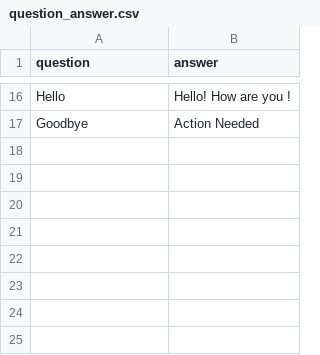
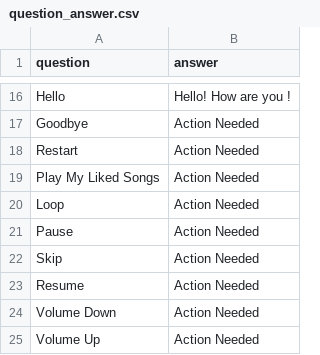
Before and after one commit to ElliotAWaigh/ProjectATHENA, a CSV file: Bot/question_answer.csv, drawn as a sheet; only a part is shown, gaps mark what is left out; the diff names each change by its address in the sheet, - before the commit and + after, or states it on an @@ line.

Commit message:
Full spotify control, put in login.py for sensitive login details, will eventually make it fully encrypted. Voice control refined. Testing new way of actioning items

```diff
--- a/Bot/question_answer.csv
+++ b/Bot/question_answer.csv
+row 18: Restart | Action Needed
+row 19: Play My Liked Songs | Action Needed
+row 20: Loop | Action Needed
+row 21: Pause | Action Needed
+row 22: Skip | Action Needed
+row 23: Resume | Action Needed
+row 24: Volume Down | Action Needed
+row 25: Volume Up | Action Needed
```
Also changed, not shown: 9 other files.
